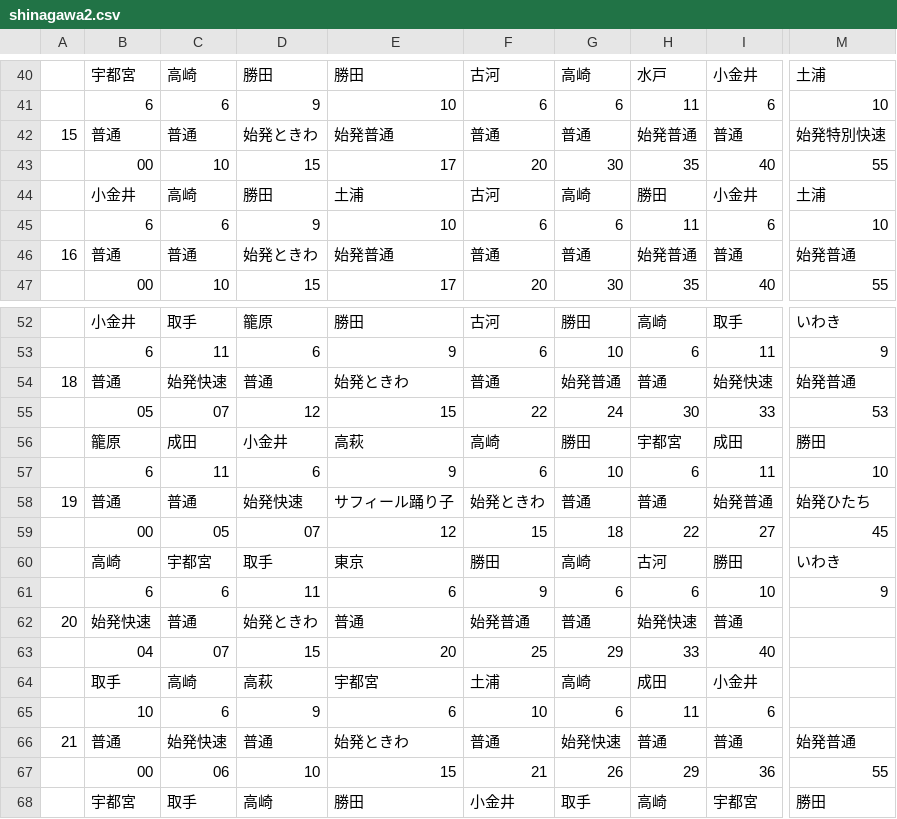
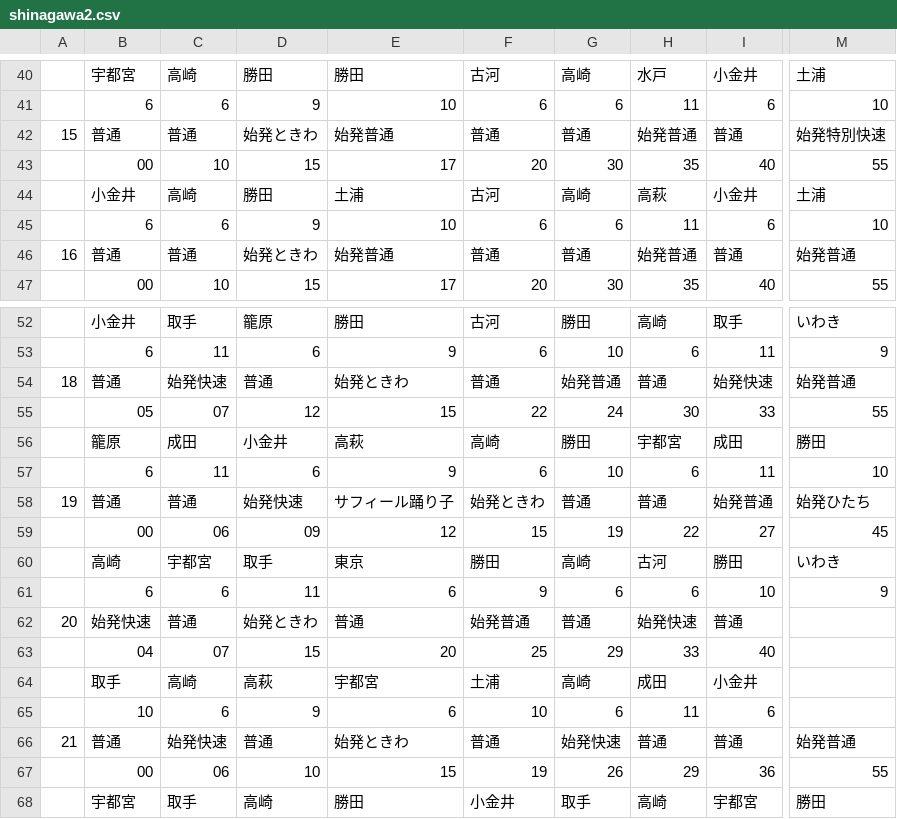
Before and after one commit to penpengrass/departure, a CSV file: csv/JRE/shinagawa2.csv, drawn as a sheet; only a part is shown, gaps mark what is left out; the diff names each change by its address in the sheet, - before the commit and + after, or states it on an @@ line.

```diff
--- a/csv/JRE/shinagawa2.csv
+++ b/csv/JRE/shinagawa2.csv
-H44: 勝田
+H44: 高萩
-M55: 53
+M55: 55
-C59: 05
+C59: 06
-D59: 07
+D59: 09
-G59: 18
+G59: 19
-F67: 21
+F67: 19
```
Also changed, not shown: csv/JRE/Chiba_Sakura_H.csv, csv/JRE/shinagawa1.csv, 3 other files.
